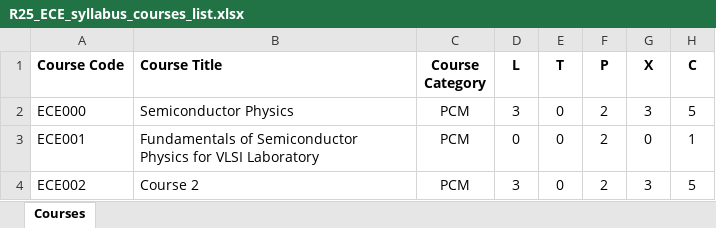
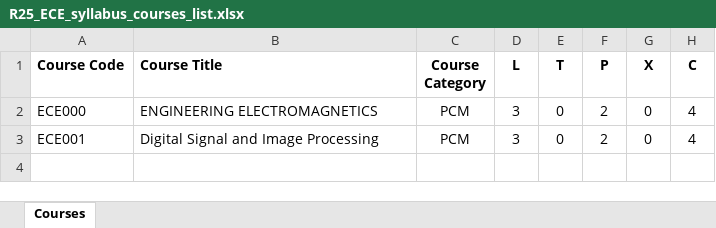
Before and after one commit to ece-kalasalingam/btechece2025, an Excel workbook: syllabus_books/R25_ECE_syllabus_courses_list.xlsx, sheet Courses, drawn as a sheet; values as stored, in another font and other column widths than the file's, no borders; the diff names each change by its address in the sheet, - before the commit and + after, or states it on an @@ line.

Commit message:
Update syllabus processing scripts and documentation

```diff
--- a/syllabus_books/R25_ECE_syllabus_courses_list.xlsx (sheet Courses)
+++ b/syllabus_books/R25_ECE_syllabus_courses_list.xlsx (sheet Courses)
-B2 (Course Title): Semiconductor Physics
+B2 (Course Title): ENGINEERING ELECTROMAGNETICS
-G2 (X): 3
+G2 (X): 0
-H2 (C): 5
+H2 (C): 4
-B3 (Course Title): Fundamentals of Semiconductor Physics for VLSI Laboratory
+B3 (Course Title): Digital Signal and Image Processing
-D3 (L): 0
+D3 (L): 3
-H3 (C): 1
+H3 (C): 4
-row 4: ECE002 | Course 2 | PCM | 3 | 0 | 2 | 3 | 5
```
Also changed, not shown: 20 other files.
